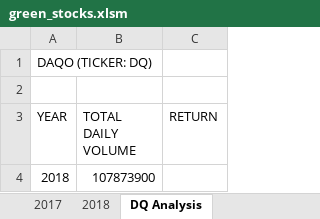
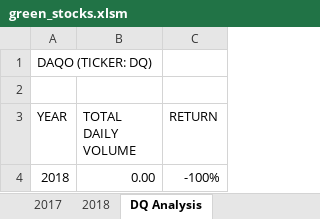
Before and after one commit to adinfinitum225/Bootcamp-Projects, an Excel workbook: VBA_Challenge/green_stocks.xlsm, sheet DQ Analysis, drawn as a sheet; values as stored, in another font and other column widths than the file's, no borders; the diff names each change by its address in the sheet, - before the commit and + after, or states it on an @@ line.

```diff
--- a/VBA_Challenge/green_stocks.xlsm (sheet DQ Analysis)
+++ b/VBA_Challenge/green_stocks.xlsm (sheet DQ Analysis)
-B4 (TOTAL DAILY VOLUME): 107873900
+B4 (TOTAL DAILY VOLUME): 0.00
-C4 (RETURN): (empty)
+C4 (RETURN): -100%
```
Also changed, not shown: other sheet tabs.
